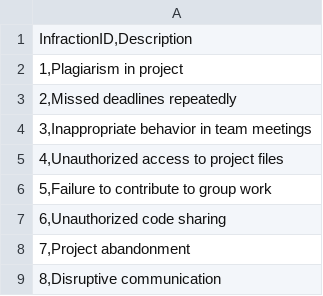
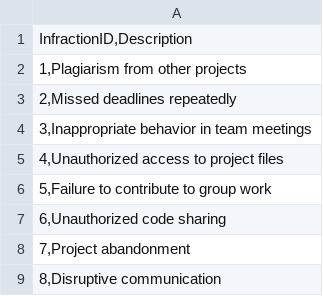
Before and after one commit to imaginarybeach/Project-Finder, a CSV file: sql/INFRACTION.csv, drawn as a sheet; only a part is shown; the diff covers the shown part only.

Commit message:
Update INFRACTION.csv
Change some descriptions to be more in line with a CS project

```diff
--- a/sql/INFRACTION.csv
+++ b/sql/INFRACTION.csv
@@ -1,3 +1,3 @@
 "InfractionID,Description"
-"1,Plagiarism in project"
+"1,Plagiarism from other projects"
 "2,Missed deadlines repeatedly"
```
Also changed, not shown: 9 edited cells elsewhere in this file.
